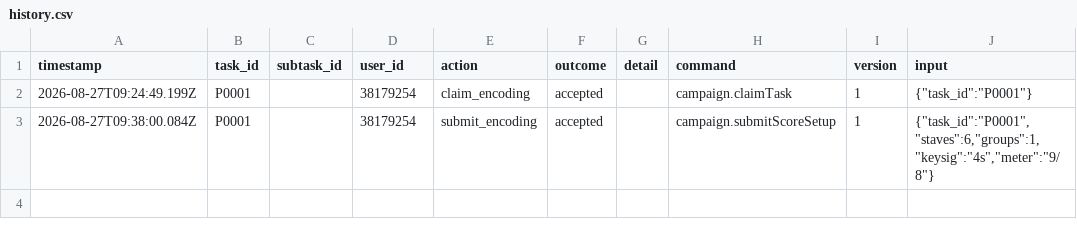
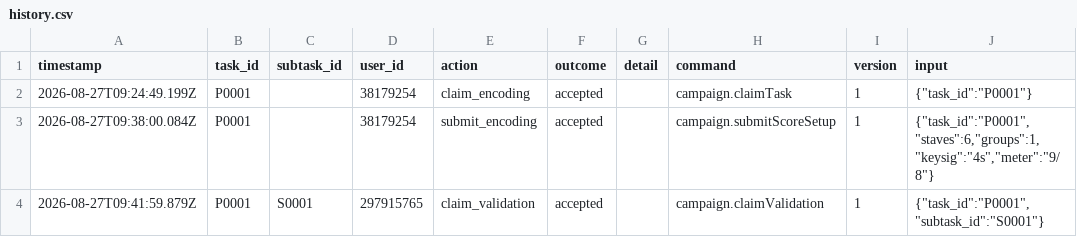
Before and after one commit to ohwjd/test4, a CSV file: tracking/history.csv, drawn as a sheet; the diff names each change by its address in the sheet, - before the commit and + after, or states it on an @@ line.

```diff
--- a/tracking/history.csv
+++ b/tracking/history.csv
+row 4: 2026-08-27T09:41:59.879Z | P0001 | S0001 | 297915765 | claim_validation | accepted |  | campaign.claimValidation | 1 | {"task_id":"P0001","subtask_id":"S0001"}
```
Also changed, not shown: 1 other file.
